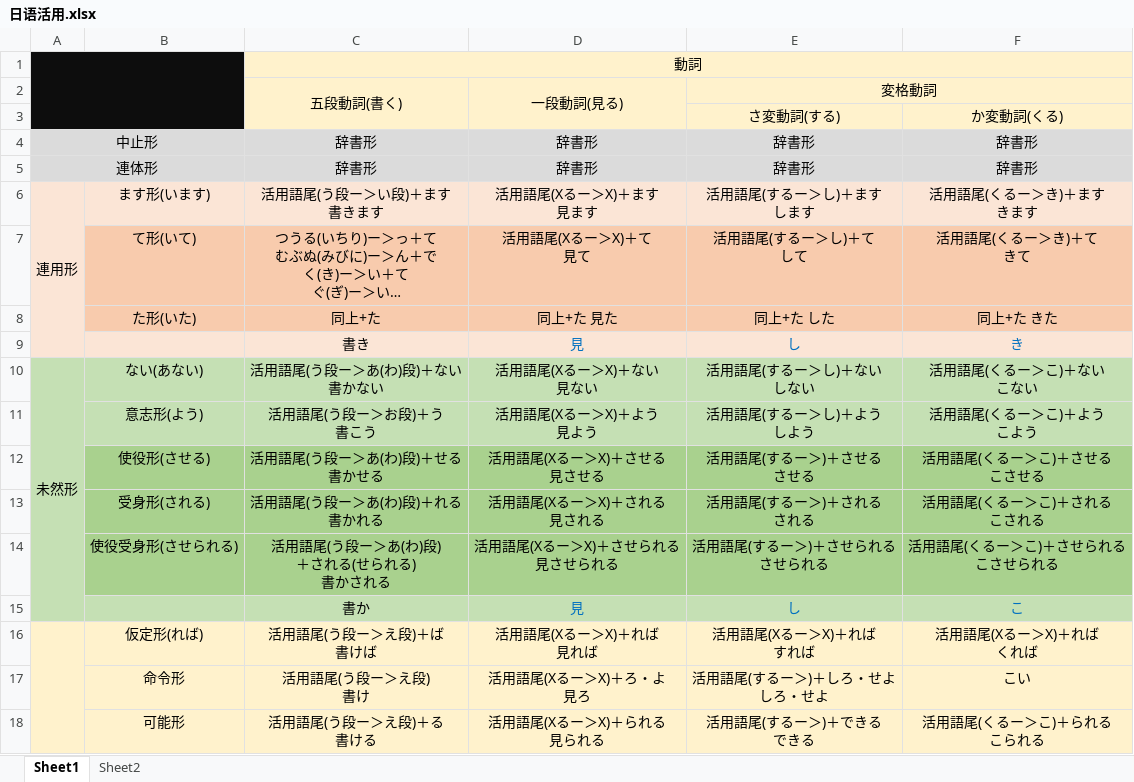
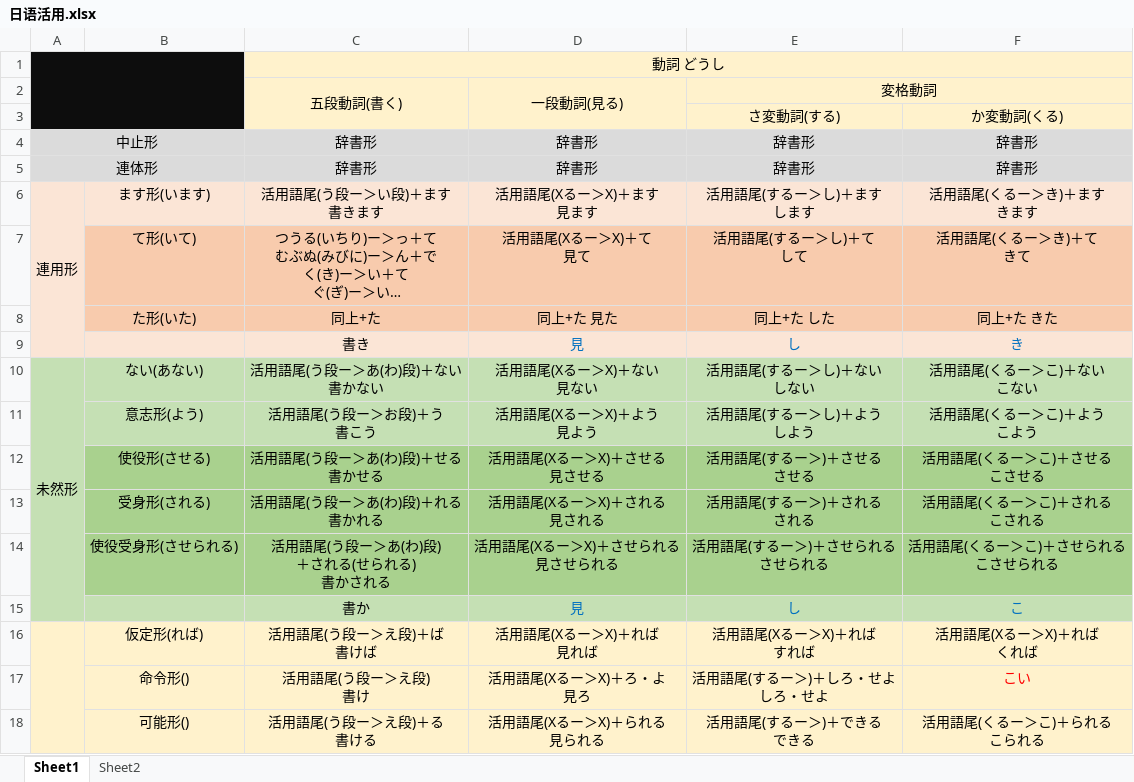
Before and after one commit to wangpiqi/JapaneseLearn, an Excel workbook: 语法/日语活用.xlsx, sheet Sheet1, drawn as a sheet; long unchanged cells end in …; values as stored, in another font and other column widths than the file's, no borders; the diff names each change by its address in the sheet, - before the commit and + after, or states it on an @@ line.

Commit message:
233333

```diff
--- a/语法/日语活用.xlsx (sheet Sheet1)
+++ b/语法/日语活用.xlsx (sheet Sheet1)
-C1: 動詞
+C1: 動詞 どうし
-B17: 命令形
+B17: 命令形()
-F17 text colour: black
+F17 text colour: #FF0000
-B18: 可能形
+B18: 可能形()
```
